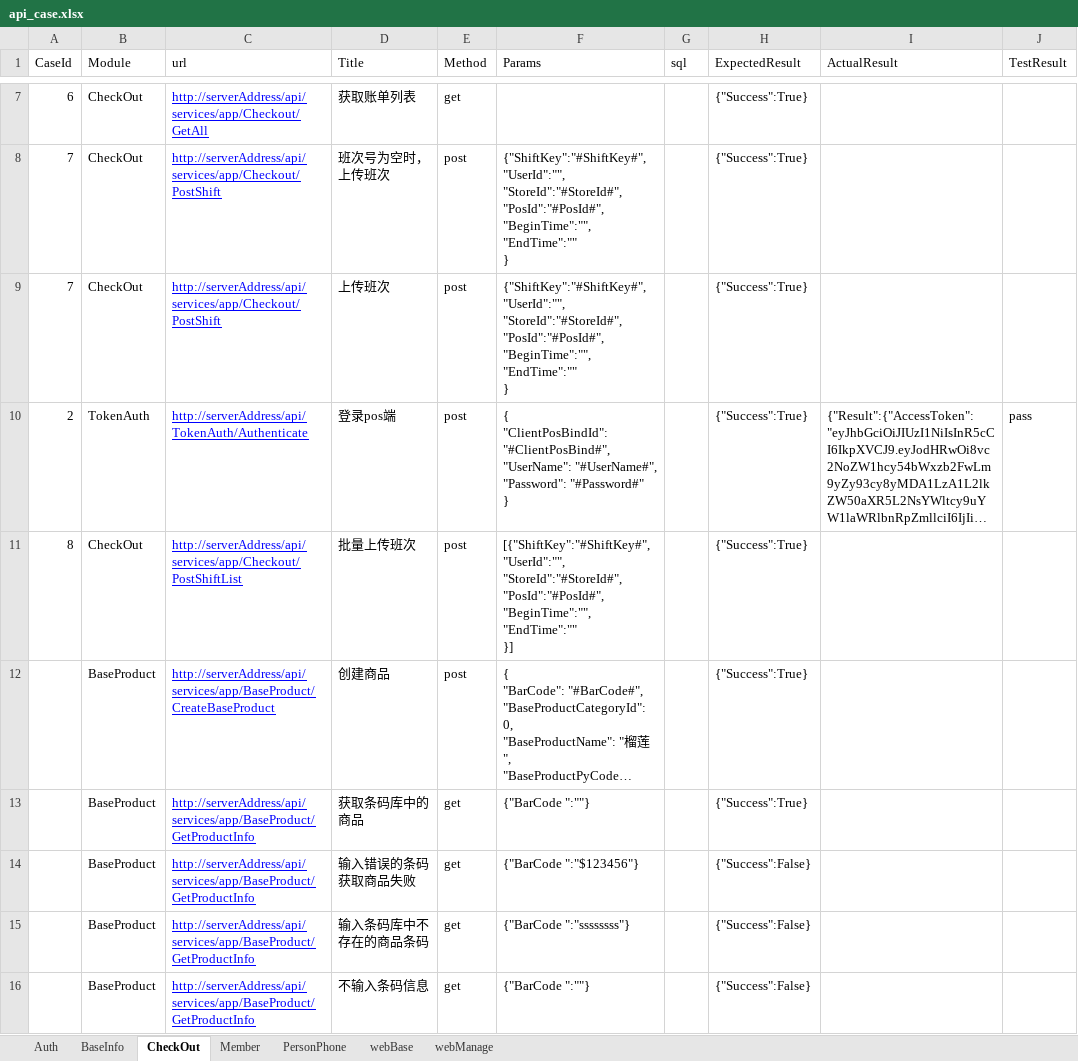
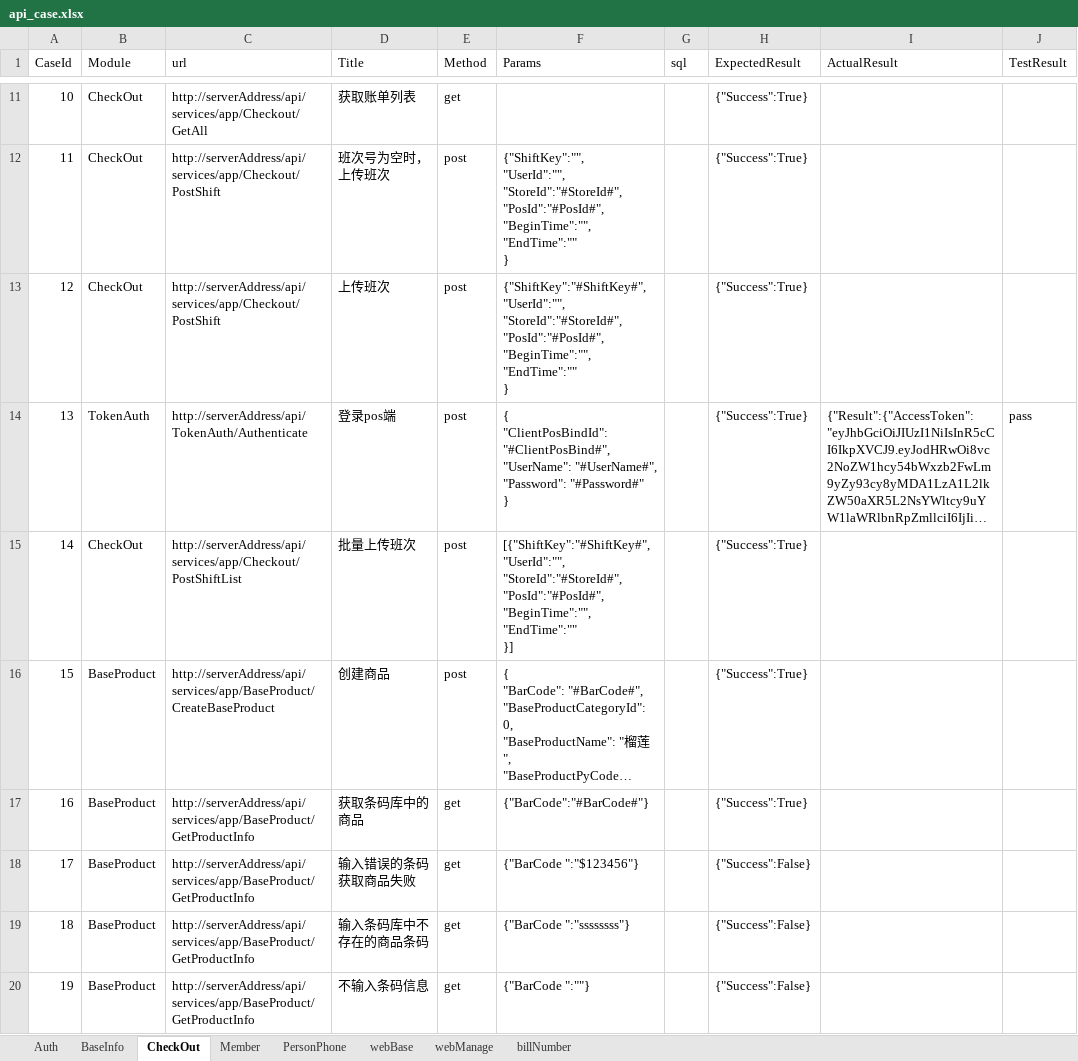
Before and after one commit to sikemm/kx_api, an Excel workbook: test_cases/api_case.xlsx, sheet CheckOut, drawn as a sheet; only a part is shown, gaps mark what is left out; long unchanged cells end in …; values as stored, in another font and other column widths than the file's, no borders; addresses are those after the commit; ↵ is a line break in a cell; the diff covers the shown part only; the diff names each change by its address in the sheet, - before the commit and + after, or states it on an @@ line.

```diff
--- a/test_cases/api_case.xlsx (sheet CheckOut)
+++ b/test_cases/api_case.xlsx (sheet CheckOut)
+sheet tab: billNumber
-A11 (CaseId): 6
+A11 (CaseId): 10
@@ C11:C20 underline: on → off, text colour: #0000FF → black @@
-A12 (CaseId): 7
+A12 (CaseId): 11
-F12 (Params): {"ShiftKey":"#ShiftKey#", ↵ "UserId":"", ↵ "StoreId":"#StoreId#",…
+F12 (Params): {"ShiftKey":"", ↵ "UserId":"", ↵ "StoreId":"#StoreId#",…
-A13 (CaseId): 7
+A13 (CaseId): 12
-A14 (CaseId): 2
+A14 (CaseId): 13
-A15 (CaseId): 8
+A15 (CaseId): 14
-A16 (CaseId): (empty)
+A16 (CaseId): 15
-A17 (CaseId): (empty)
+A17 (CaseId): 16
-F17 (Params): {"BarCode ":""}
+F17 (Params): {"BarCode":"#BarCode#"}
-A18 (CaseId): (empty)
+A18 (CaseId): 17
-A19 (CaseId): (empty)
+A19 (CaseId): 18
-A20 (CaseId): (empty)
+A20 (CaseId): 19
```
Also changed, not shown: 4 added rows, 12 edited cells and cell formats elsewhere in this sheet, sheet Member, sheet Auth, 11 other files.
